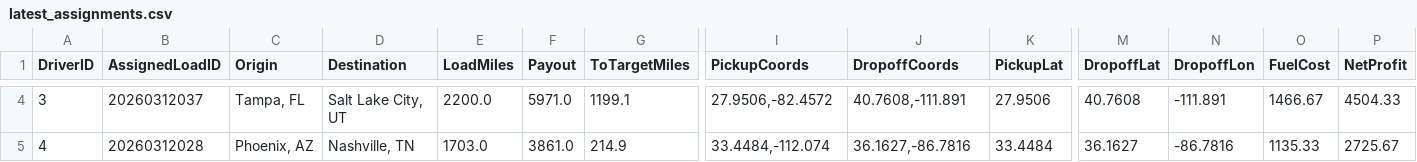
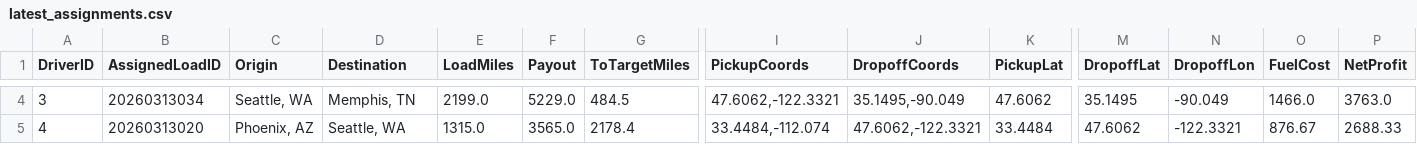
Before and after one commit to BryantPortfolio/truck-load-optimizer, a CSV file: latest_assignments.csv, drawn as a sheet; only a part is shown, gaps mark what is left out; the diff covers the shown part only; the diff names each change by its address in the sheet, - before the commit and + after, or states it on an @@ line.

```diff
--- a/latest_assignments.csv
+++ b/latest_assignments.csv
-B4 (AssignedLoadID): 20260312037
+B4 (AssignedLoadID): 20260313034
-C4 (Origin): Tampa, FL
+C4 (Origin): Seattle, WA
-D4 (Destination): Salt Lake City, UT
+D4 (Destination): Memphis, TN
-E4 (LoadMiles): 2200.0
+E4 (LoadMiles): 2199.0
-F4 (Payout): 5971.0
+F4 (Payout): 5229.0
-G4 (ToTargetMiles): 1199.1
+G4 (ToTargetMiles): 484.5
-I4 (PickupCoords): 27.9506,-82.4572
+I4 (PickupCoords): 47.6062,-122.3321
-J4 (DropoffCoords): 40.7608,-111.891
+J4 (DropoffCoords): 35.1495,-90.049
-K4 (PickupLat): 27.9506
+K4 (PickupLat): 47.6062
-M4 (DropoffLat): 40.7608
+M4 (DropoffLat): 35.1495
-N4 (DropoffLon): -111.891
+N4 (DropoffLon): -90.049
-O4 (FuelCost): 1466.67
+O4 (FuelCost): 1466.0
-P4 (NetProfit): 4504.33
+P4 (NetProfit): 3763.0
-B5 (AssignedLoadID): 20260312028
+B5 (AssignedLoadID): 20260313020
-D5 (Destination): Nashville, TN
+D5 (Destination): Seattle, WA
-E5 (LoadMiles): 1703.0
+E5 (LoadMiles): 1315.0
-F5 (Payout): 3861.0
+F5 (Payout): 3565.0
-G5 (ToTargetMiles): 214.9
+G5 (ToTargetMiles): 2178.4
-J5 (DropoffCoords): 36.1627,-86.7816
+J5 (DropoffCoords): 47.6062,-122.3321
-M5 (DropoffLat): 36.1627
+M5 (DropoffLat): 47.6062
-N5 (DropoffLon): -86.7816
+N5 (DropoffLon): -122.3321
-O5 (FuelCost): 1135.33
+O5 (FuelCost): 876.67
-P5 (NetProfit): 2725.67
+P5 (NetProfit): 2688.33
```
Also changed, not shown: 57 edited cells elsewhere in this file.
